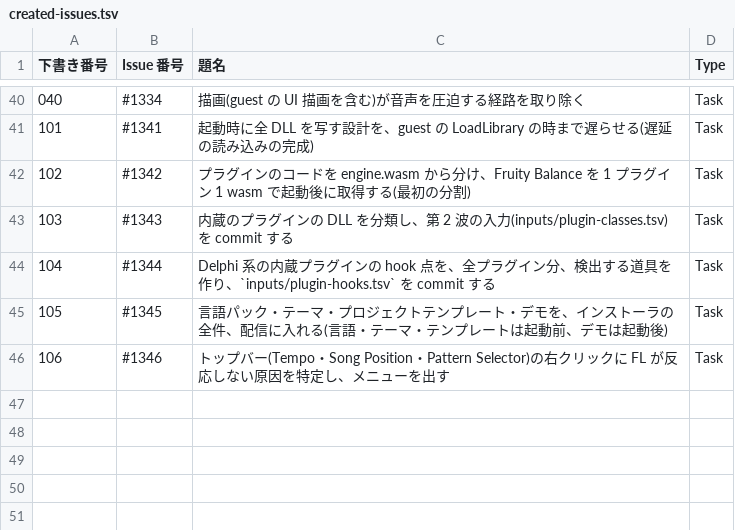
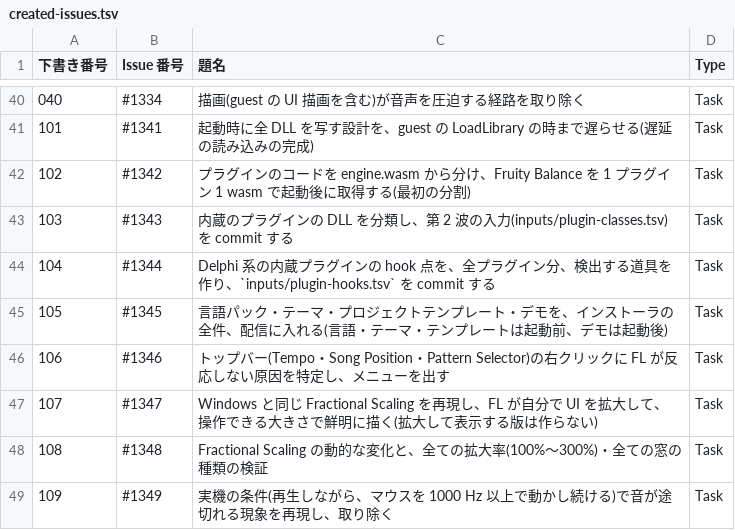
Before and after one commit to signature-studio/signature-studio, a TSV file: pm-work/created-issues.tsv, drawn as a sheet; only a part is shown, gaps mark what is left out; the diff names each change by its address in the sheet, - before the commit and + after, or states it on an @@ line.

```diff
--- a/pm-work/created-issues.tsv
+++ b/pm-work/created-issues.tsv
+row 47: 107 | #1347 | Windows と同じ Fractional Scaling を再現し、FL が自分で UI を拡大して、操作できる大きさで鮮明に描く(拡大して表示する版は作らない) | Task
+row 48: 108 | #1348 | Fractional Scaling の動的な変化と、全ての拡大率(100%〜300%)・全ての窓の種類の検証 | Task
+row 49: 109 | #1349 | 実機の条件(再生しながら、マウスを 1000 Hz 以上で動かし続ける)で音が途切れる現象を再現し、取り除く | Task
```
Also changed, not shown: pm-work/ledger/instructions.tsv, 5 other files.
